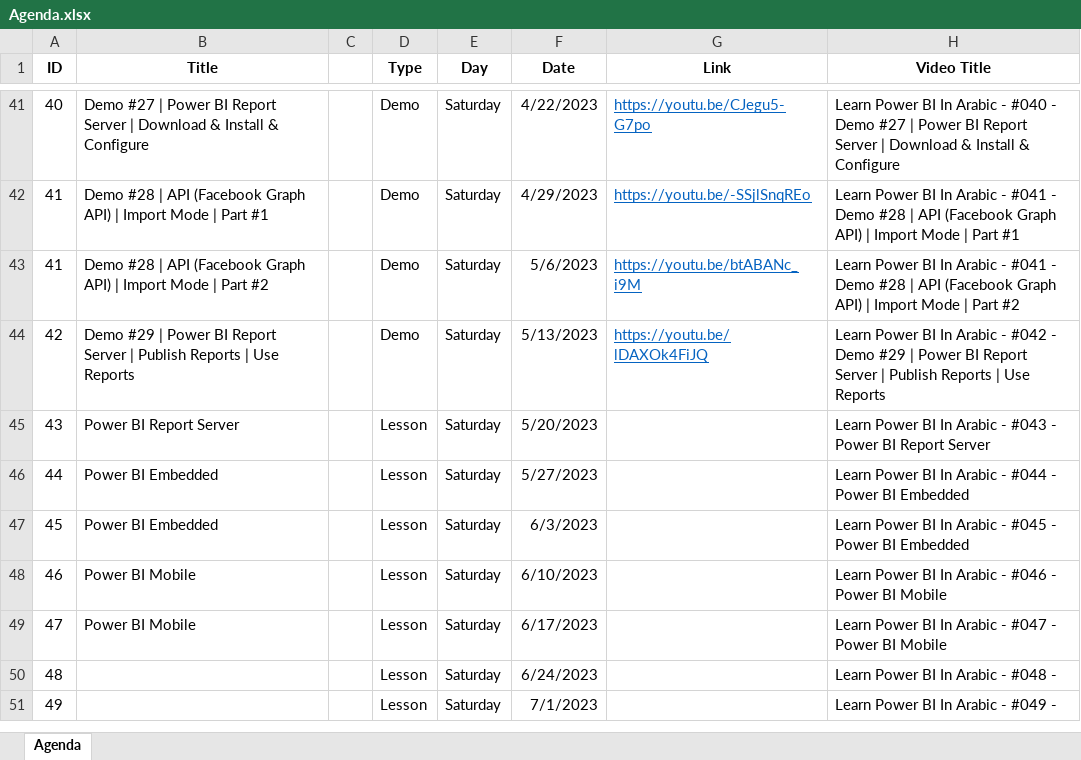
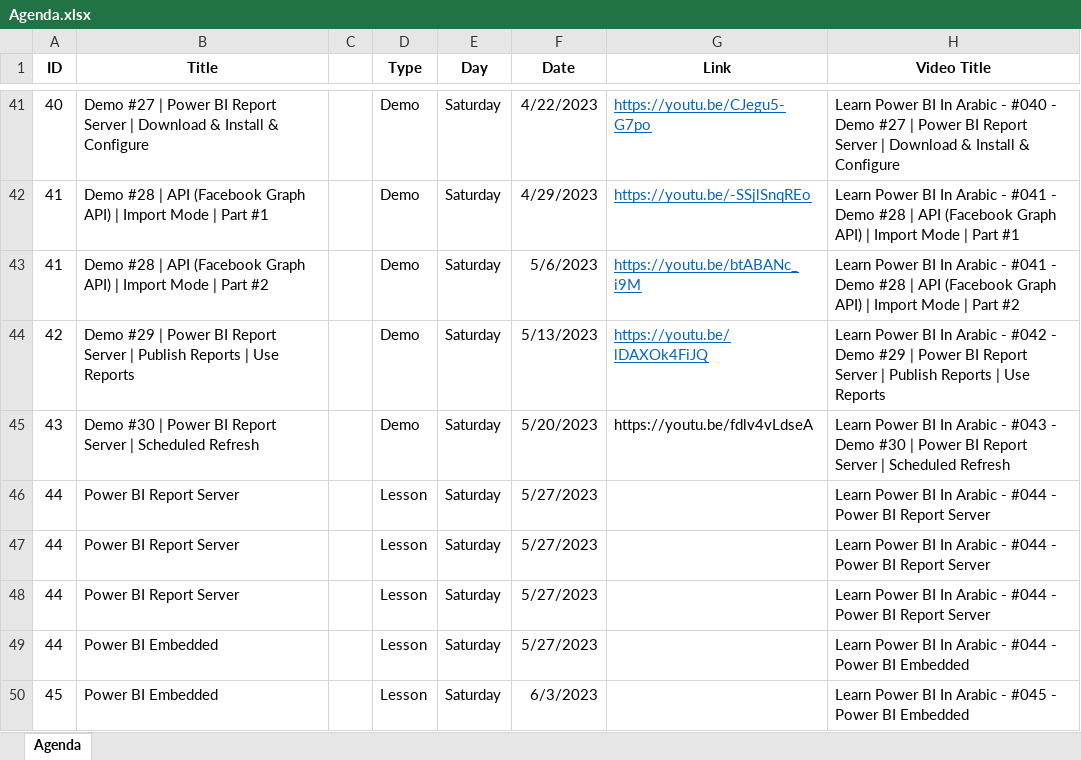
Before and after one commit to MohamedZanoon/Learn-Power-BI-In-Arabic, an Excel workbook: Agenda.xlsx, sheet Agenda, drawn as a sheet; only a part is shown, gaps mark what is left out; the shorter side is filled out with more unchanged rows; values as stored, in another font and other column widths than the file's, no borders; conditional formats not drawn; the diff names each change by its address in the sheet, - before the commit and + after, or states it on an @@ line.

Commit message:
Lesson 43

```diff
--- a/Agenda.xlsx (sheet Agenda)
+++ b/Agenda.xlsx (sheet Agenda)
-B45 (Title): Power BI Report Server
+B45 (Title): Demo #30 | Power BI Report Server | Scheduled Refresh
-D45 (Type): Lesson
+D45 (Type): Demo
-G45 (Link): (empty)
+G45 (Link): https://youtu.be/fdlv4vLdseA
-H45 (Video Title): …#043 - Power BI Report Server
+H45 (Video Title): …#043 - Demo #30 | Power BI Report Server | Scheduled Refresh
+row 46: 44 | Power BI Report Server |  | Lesson | Saturday | 5/27/2023 |  | Learn Power BI In Arabic - #044 - Power BI Report Server
+row 47: 44 | Power BI Report Server |  | Lesson | Saturday | 5/27/2023 |  | Learn Power BI In Arabic - #044 - Power BI Report Server
+row 48: 44 | Power BI Report Server |  | Lesson | Saturday | 5/27/2023 |  | Learn Power BI In Arabic - #044 - Power BI Report Server
```
Also changed, not shown: 1 other file.
